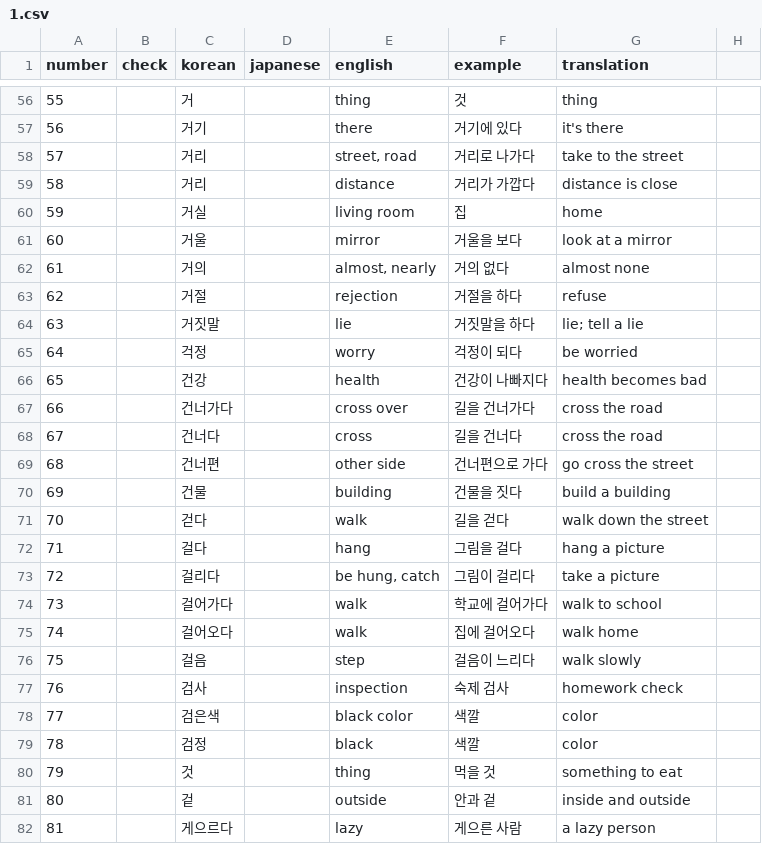
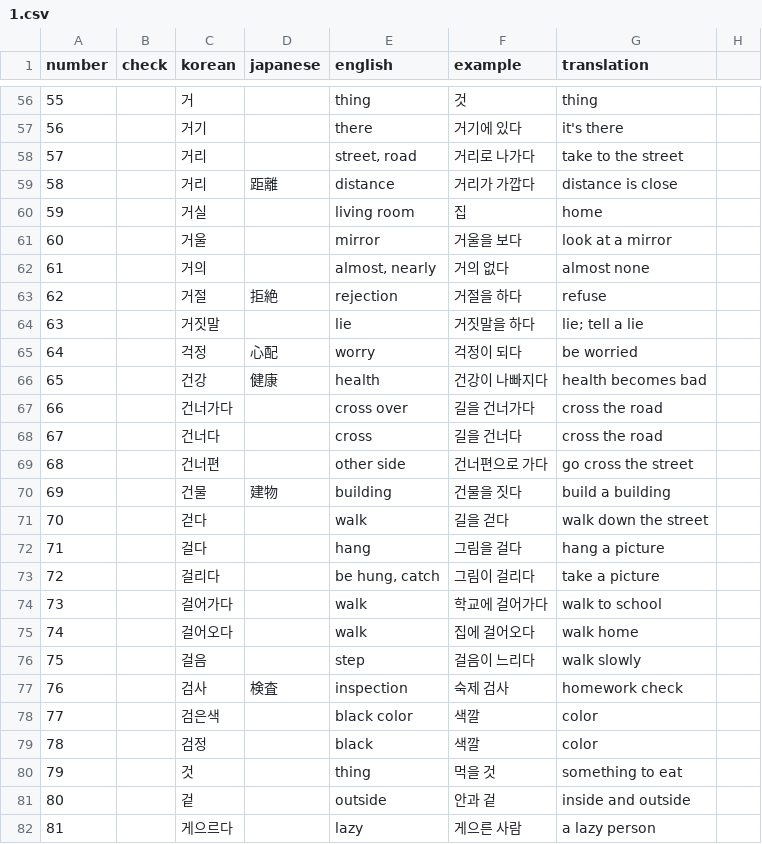
Before and after one commit to hi-ogawa/misc, a CSV file: topik1/extra/1.csv, drawn as a sheet; only a part is shown, gaps mark what is left out; the diff covers the shown part only.

```diff
--- a/topik1/extra/1.csv
+++ b/topik1/extra/1.csv
@@ -58,3 +58,3 @@ number,check,korean,japanese,english,example,translation
 57,,거리,,"street, road",거리로 나가다,take to the street
-58,,거리,,distance,거리가 가깝다,distance is close
+58,,거리,距離,distance,거리가 가깝다,distance is close
 59,,거실,,living room,집,home
@@ -62,6 +62,6 @@ number,check,korean,japanese,english,example,translation
 61,,거의,,"almost, nearly",거의 없다,almost none
-62,,거절,,rejection,거절을 하다,refuse
+62,,거절,拒絶,rejection,거절을 하다,refuse
 63,,거짓말,,lie,거짓말을 하다,lie; tell a lie
-64,,걱정,,worry,걱정이 되다,be worried
-65,,건강,,health,건강이 나빠지다,health becomes bad
+64,,걱정,心配,worry,걱정이 되다,be worried
+65,,건강,健康,health,건강이 나빠지다,health becomes bad
 66,,건너가다,,cross over,길을 건너가다,cross the road
@@ -69,3 +69,3 @@ number,check,korean,japanese,english,example,translation
 68,,건너편,,other side,건너편으로 가다,go cross the street
-69,,건물,,building,건물을 짓다,build a building
+69,,건물,建物,building,건물을 짓다,build a building
 70,,걷다,,walk,길을 걷다,walk down the street
@@ -76,3 +76,3 @@ number,check,korean,japanese,english,example,translation
 75,,걸음,,step,걸음이 느리다,walk slowly
-76,,검사,,inspection,숙제 검사,homework check
+76,,검사,検査,inspection,숙제 검사,homework check
 77,,검은색,,black color,색깔,color
```
Also changed, not shown: 35 edited cells elsewhere in this file.
